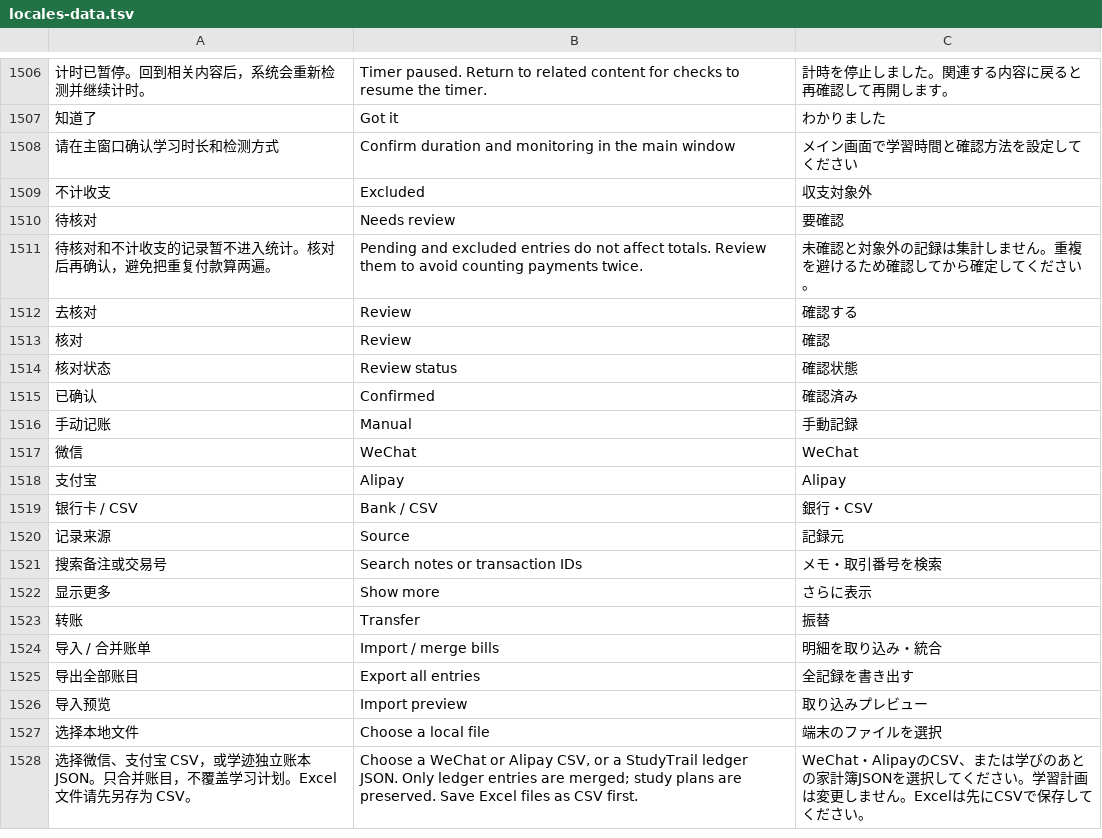
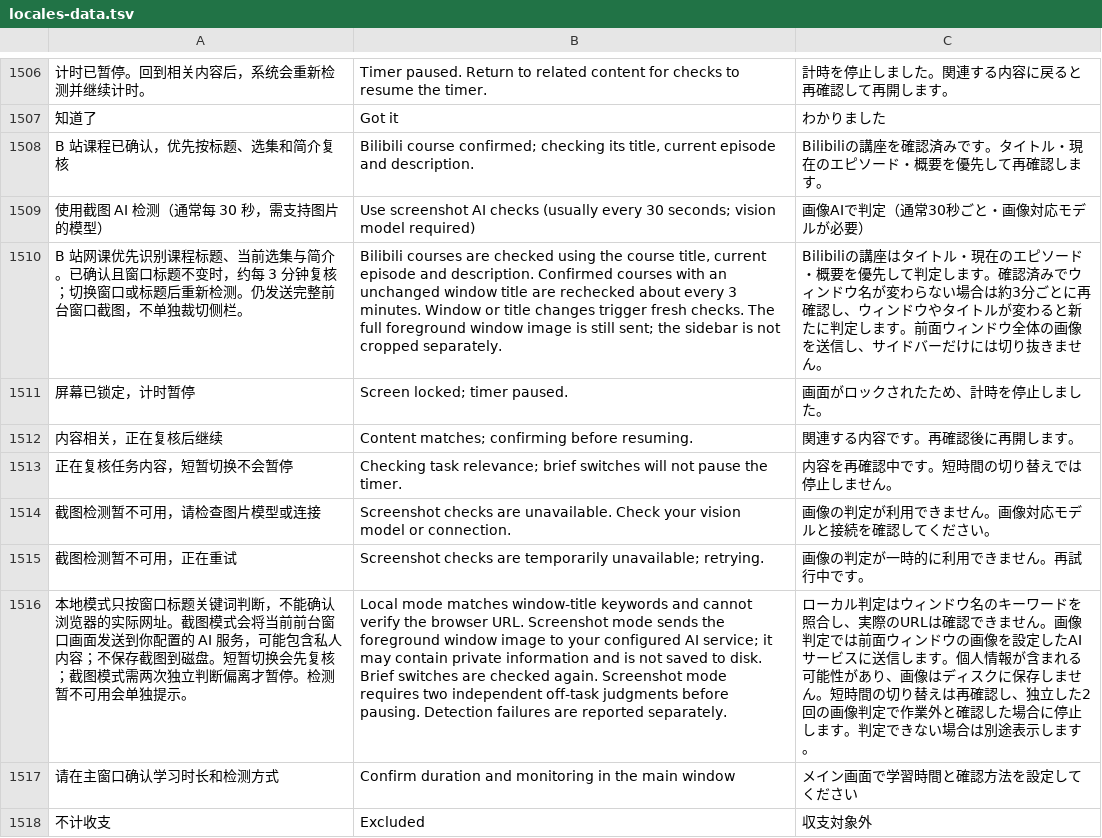
Before and after one commit to bydashuaibi/landing, a TSV file: locales-data.tsv, drawn as a sheet; only a part is shown, gaps mark what is left out; the shorter side is filled out with more unchanged rows; the diff names each change by its address in the sheet, - before the commit and + after, or states it on an @@ line.

Commit message:
Fix focus monitor false pauses, verify Bilibili courses, and restore pet input

```diff
--- a/locales-data.tsv
+++ b/locales-data.tsv
+row 1508: B 站课程已确认，优先按标题、选集和简介复核 | Bilibili course confirmed; checking its title, current episode and description. | Bilibiliの講座を確認済みです。タイトル・現在のエピソード・概要を優先して再確認します。
+row 1509: 使用截图 AI 检测（通常每 30 秒，需支持图片的模型） | Use screenshot AI checks (usually every 30 seconds; vision model required) | 画像AIで判定（通常30秒ごと・画像対応モデルが必要）
+row 1510: B 站网课优先识别课程标题、当前选集与简介。已确认且窗口标题不变时，约每 3 分钟复核；切换窗口或标题后重新检测。仍发送完整前台窗口截图，不单独裁切侧栏。 | Bilibili courses are checked using the course title, current episode and description. Confirmed courses with an unchanged window title are rechecked about every 3 minutes. Window or title changes trigger fresh checks. The full foreground window image is still sent; the sidebar is not cropped separately. | Bilibiliの講座はタイトル・現在のエピソード・概要を優先して判定します。確認済みでウィンドウ名が変わらない場合は約3分ごとに再確認し、ウィンドウやタイトルが変わると新たに判定します。前面ウィンドウ全体の画像を送信し、サイドバーだけには切り抜きません。
+row 1511: 屏幕已锁定，计时暂停 | Screen locked; timer paused. | 画面がロックされたため、計時を停止しました。
+row 1512: 内容相关，正在复核后继续 | Content matches; confirming before resuming. | 関連する内容です。再確認後に再開します。
+row 1513: 正在复核任务内容，短暂切换不会暂停 | Checking task relevance; brief switches will not pause the timer. | 内容を再確認中です。短時間の切り替えでは停止しません。
+row 1514: 截图检测暂不可用，请检查图片模型或连接 | Screenshot checks are unavailable. Check your vision model or connection. | 画像の判定が利用できません。画像対応モデルと接続を確認してください。
+row 1515: 截图检测暂不可用，正在重试 | Screenshot checks are temporarily unavailable; retrying. | 画像の判定が一時的に利用できません。再試行中です。
+row 1516: 本地模式只按窗口标题关键词判断，不能确认浏览器的实际网址。截图模式会将当前前台窗口画面发送到你配置的 AI 服务，可能包含私人内容；不保存截图到磁盘。短暂切换会先复核；截图模式需两次独立判断偏离才暂停。检测暂不可用会单独提示。 | Local mode matches window-title keywords and cannot verify the browser URL. Screenshot mode sends the foreground window image to your configured AI service; it may contain private information and is not saved to disk. Brief switches are checked again. Screenshot mode requires two independent off-task judgments before pausing. Detection failures are reported separately. | ローカル判定はウィンドウ名のキーワードを照合し、実際のURLは確認できません。画像判定では前面ウィンドウの画像を設定したAIサービスに送信します。個人情報が含まれる可能性があり、画像はディスクに保存しません。短時間の切り替えは再確認し、独立した2回の画像判定で作業外と確認した場合に停止します。判定できない場合は別途表示します。
```
Also changed, not shown: 14 other files.
